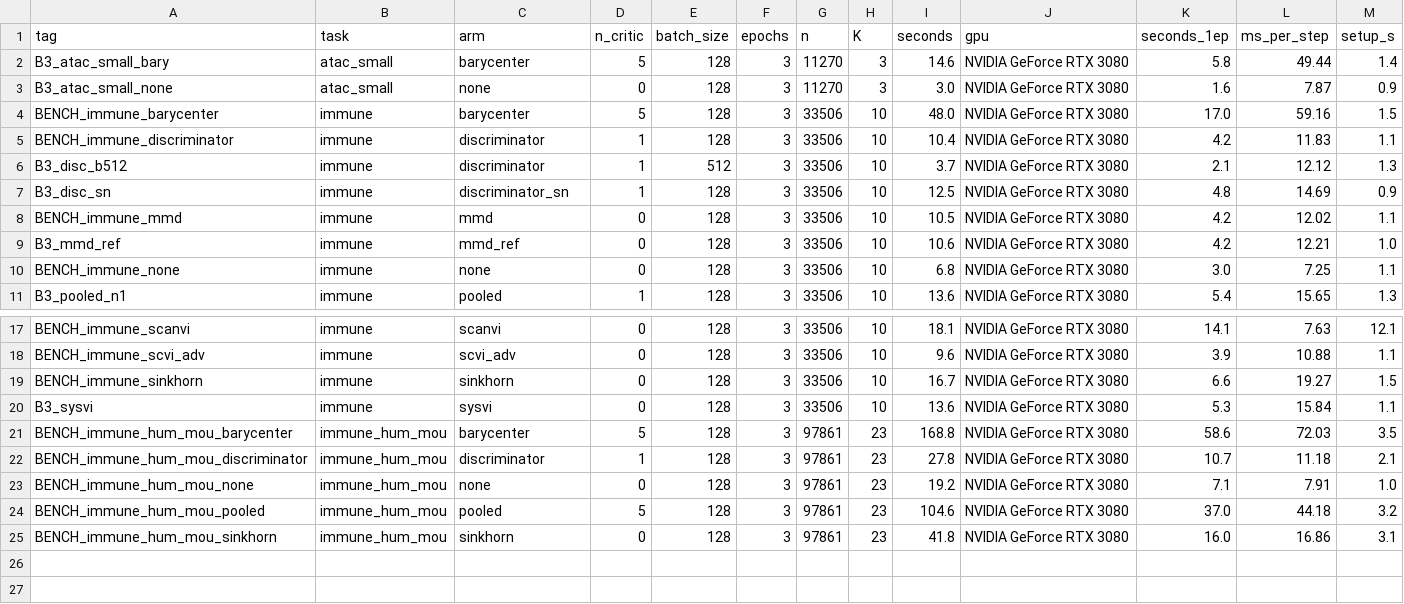
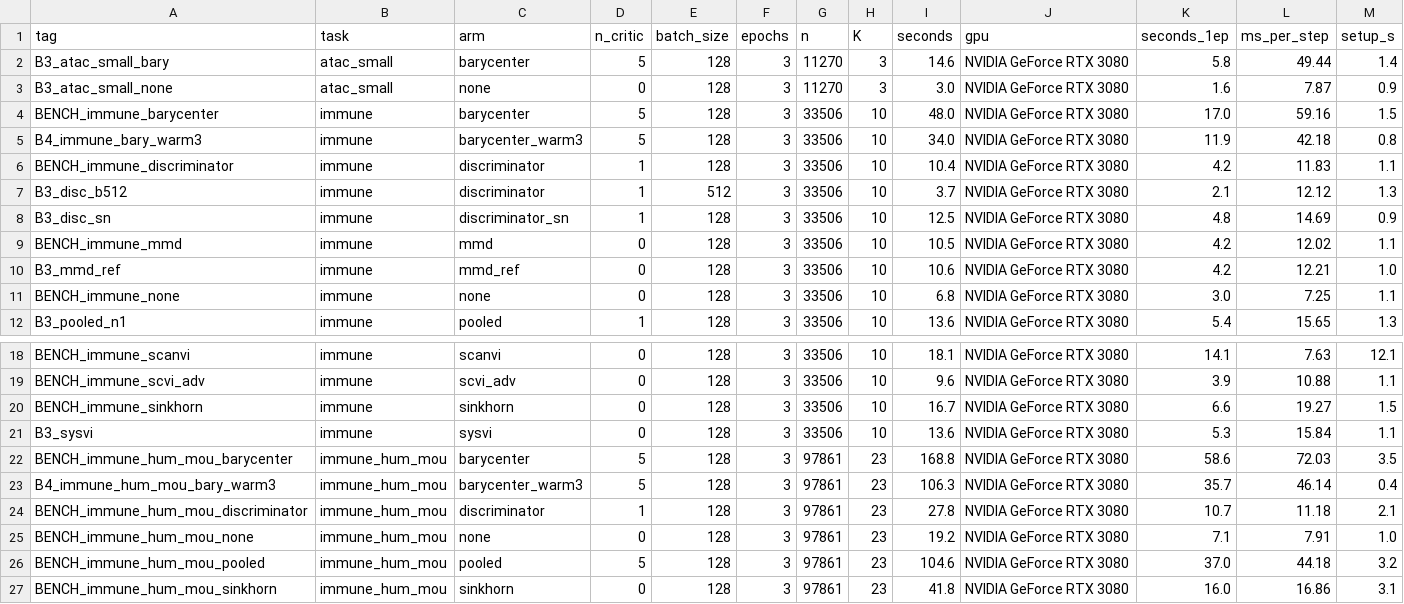
Before and after one commit to kreid415/wasserstein-critic-deconfounding, a CSV file: docs/throughput_rtx3080.csv, drawn as a sheet; only a part is shown, gaps mark what is left out; the diff names each change by its address in the sheet, - before the commit and + after, or states it on an @@ line.

Commit message:
wall time for Tier 1+2 from measured throughput: design options, barycenter warm start, scoring cost
- build_paper_manifest.py: --design {pilot (A1 sets a 6-point grid per family, as approved), shared
  (one 10-point grid 0.1-3000 for every arm, no A1)}, --uncond-seeds (plan: 5), --x12-runs {8, 16},
  --bary-warm-iter; X12 8-run design labelled correctly (2^(5-2), resolution III).
- fit_paper_config.py: bary_iter / bary_warm_iter from the row's extra.
- cost_model.py: barycenter variants, scoring CPU-hours; docs/scoring_time.csv (scib.metrics.metrics,
  full scIB set: immune 549 s, immune_hum_mou 1584 s single thread = 16.2 ms per cell).
- wall_time_report.py -> docs/wall_time_designs.csv, wall_time_by_experiment.csv, WALL_TIME.md.
- throughput table now includes the warm-started barycenter (3 iterations: 42-46 ms/step vs 59-72 cold).

```diff
--- a/docs/throughput_rtx3080.csv
+++ b/docs/throughput_rtx3080.csv
+row 5: B4_immune_bary_warm3 | immune | barycenter_warm3 | 5 | 128 | 3 | 33506 | 10 | 34.0 | NVIDIA GeForce RTX 3080 | 11.9 | 42.18 | 0.8
+row 23: B4_immune_hum_mou_bary_warm3 | immune_hum_mou | barycenter_warm3 | 5 | 128 | 3 | 97861 | 23 | 106.3 | NVIDIA GeForce RTX 3080 | 35.7 | 46.14 | 0.4
```
Also changed, not shown: 8 other files.
